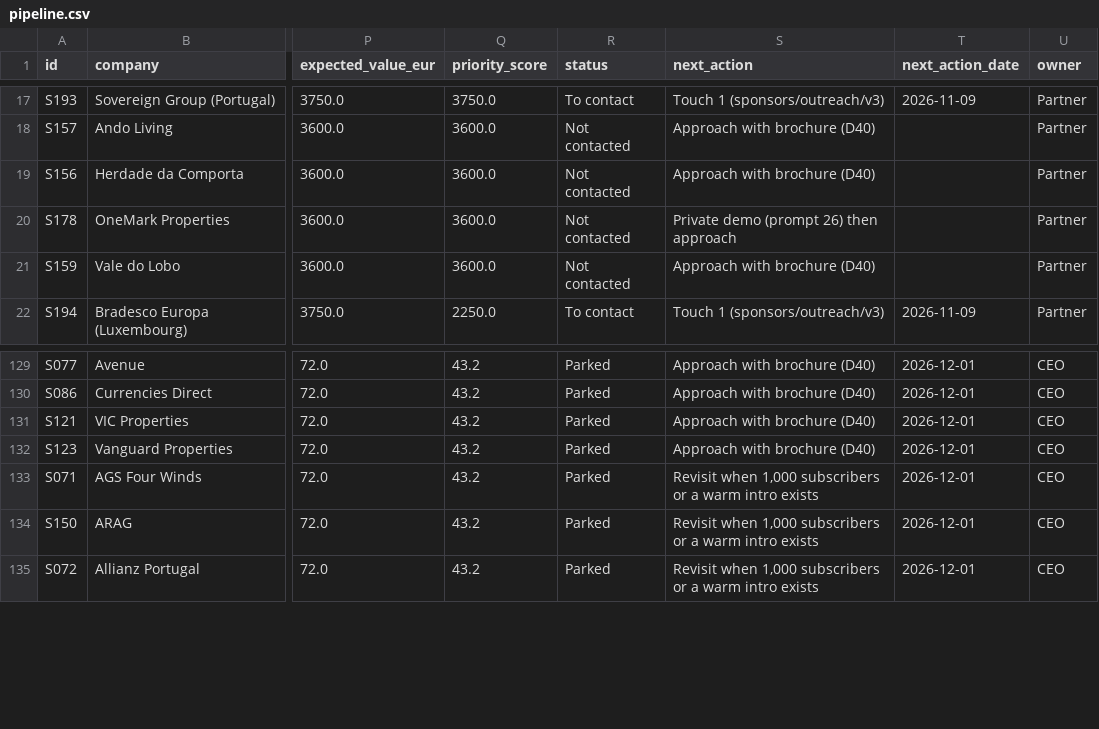
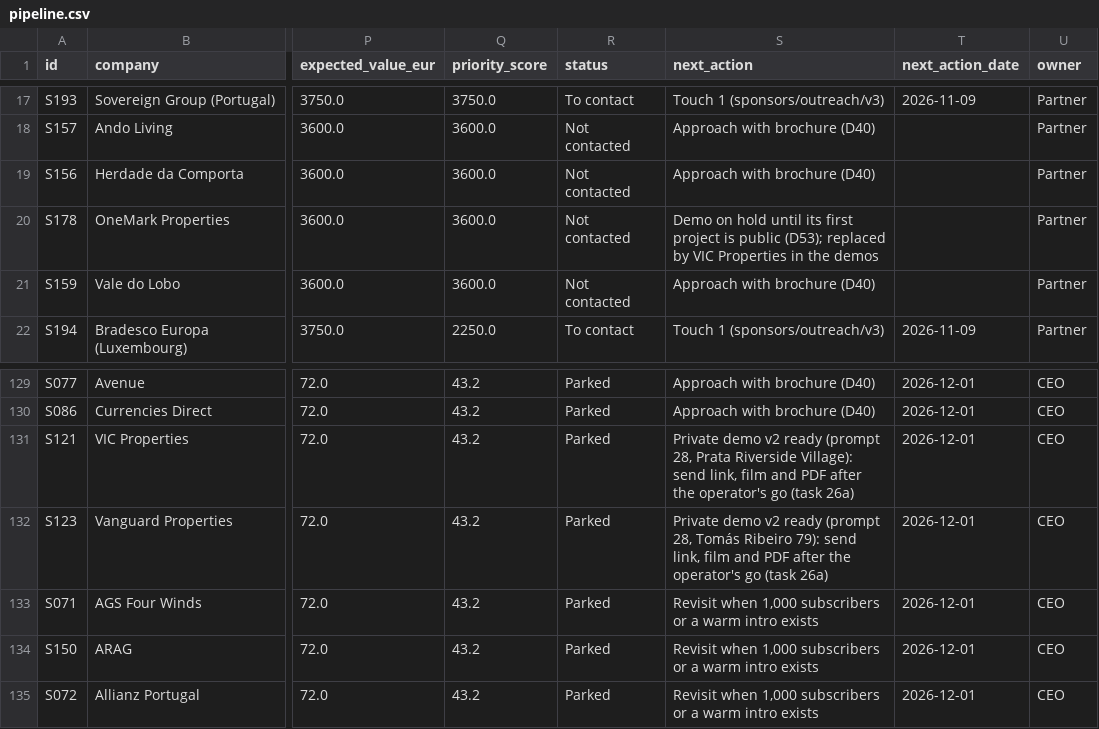
Before and after one commit to danielvasconceloscardoso-tech/imoveis-portugal, a CSV file: sponsors/pipeline.csv, drawn as a sheet; only a part is shown, gaps mark what is left out; the diff names each change by its address in the sheet, - before the commit and + after, or states it on an @@ line.

```diff
--- a/sponsors/pipeline.csv
+++ b/sponsors/pipeline.csv
-S20 (next_action): Private demo (prompt 26) then approach
+S20 (next_action): Demo on hold until its first project is public (D53); replaced by VIC Properties in the demos
-S131 (next_action): Approach with brochure (D40)
+S131 (next_action): Private demo v2 ready (prompt 28, Prata Riverside Village): send link, film and PDF after the operator's go (task 26a)
-S132 (next_action): Approach with brochure (D40)
+S132 (next_action): Private demo v2 ready (prompt 28, Tomás Ribeiro 79): send link, film and PDF after the operator's go (task 26a)
```
Also changed, not shown: 33 other files.
